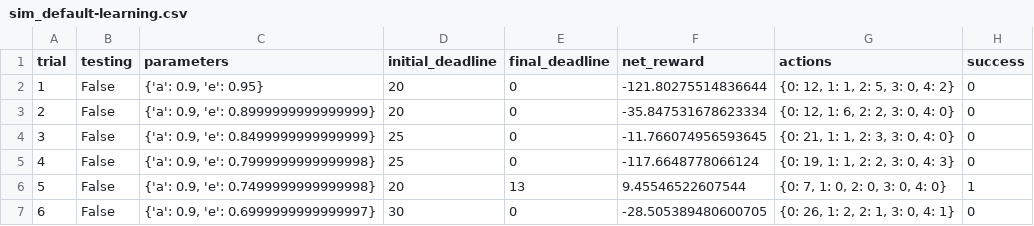
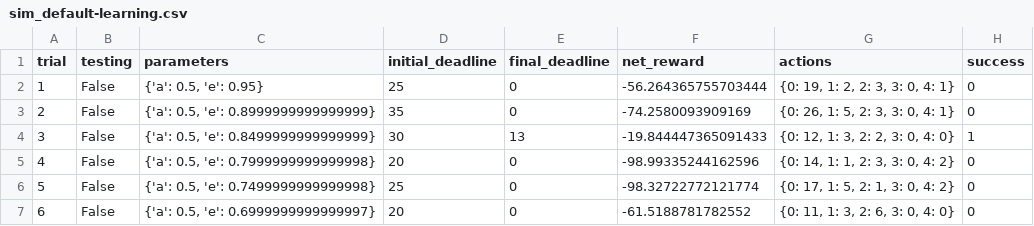
Before and after one commit to leexa90/ML_nanodegree, a CSV file: projects/smartcab/logs/sim_default-learning.csv, drawn as a sheet; only a part is shown; the diff covers the shown part only.

```diff
--- a/projects/smartcab/logs/sim_default-learning.csv
+++ b/projects/smartcab/logs/sim_default-learning.csv
@@ -1,7 +1,7 @@
 trial,testing,parameters,initial_deadline,final_deadline,net_reward,actions,success
-1,False,"{'a': 0.9, 'e': 0.95}",20,0,-121.80275514836644,"{0: 12, 1: 1, 2: 5, 3: 0, 4: 2}",0
-2,False,"{'a': 0.9, 'e': 0.8999999999999999}",20,0,-35.847531678623334,"{0: 12, 1: 6, 2: 2, 3: 0, 4: 0}",0
-3,False,"{'a': 0.9, 'e': 0.8499999999999999}",25,0,-11.766074956593645,"{0: 21, 1: 1, 2: 3, 3: 0, 4: 0}",0
-4,False,"{'a': 0.9, 'e': 0.7999999999999998}",25,0,-117.6648778066124,"{0: 19, 1: 1, 2: 2, 3: 0, 4: 3}",0
-5,False,"{'a': 0.9, 'e': 0.7499999999999998}",20,13,9.45546522607544,"{0: 7, 1: 0, 2: 0, 3: 0, 4: 0}",1
-6,False,"{'a': 0.9, 'e': 0.6999999999999997}",30,0,-28.505389480600705,"{0: 26, 1: 2, 2: 1, 3: 0, 4: 1}",0
+1,False,"{'a': 0.5, 'e': 0.95}",25,0,-56.264365755703444,"{0: 19, 1: 2, 2: 3, 3: 0, 4: 1}",0
+2,False,"{'a': 0.5, 'e': 0.8999999999999999}",35,0,-74.2580093909169,"{0: 26, 1: 5, 2: 3, 3: 0, 4: 1}",0
+3,False,"{'a': 0.5, 'e': 0.8499999999999999}",30,13,-19.844447365091433,"{0: 12, 1: 3, 2: 2, 3: 0, 4: 0}",1
+4,False,"{'a': 0.5, 'e': 0.7999999999999998}",20,0,-98.99335244162596,"{0: 14, 1: 1, 2: 3, 3: 0, 4: 2}",0
+5,False,"{'a': 0.5, 'e': 0.7499999999999998}",25,0,-98.32722772121774,"{0: 17, 1: 5, 2: 1, 3: 0, 4: 2}",0
+6,False,"{'a': 0.5, 'e': 0.6999999999999997}",20,0,-61.5188781782552,"{0: 11, 1: 3, 2: 6, 3: 0, 4: 0}",0
```
Also changed, not shown: 118 edited cells elsewhere in this file, 8 other files.
